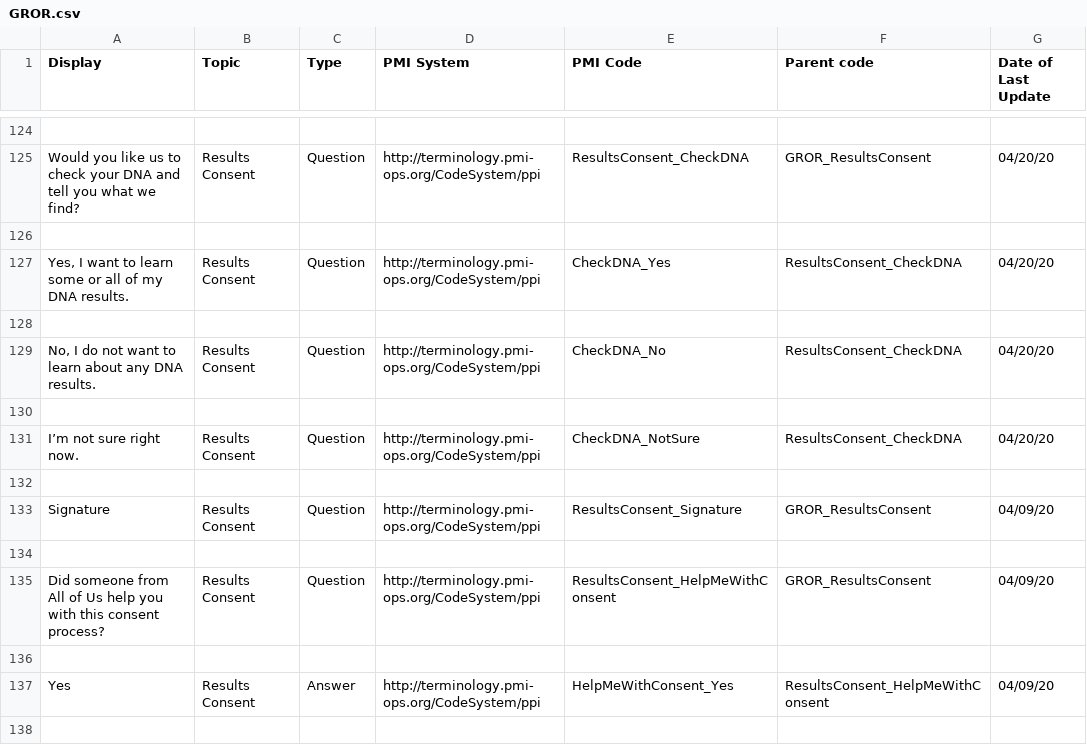
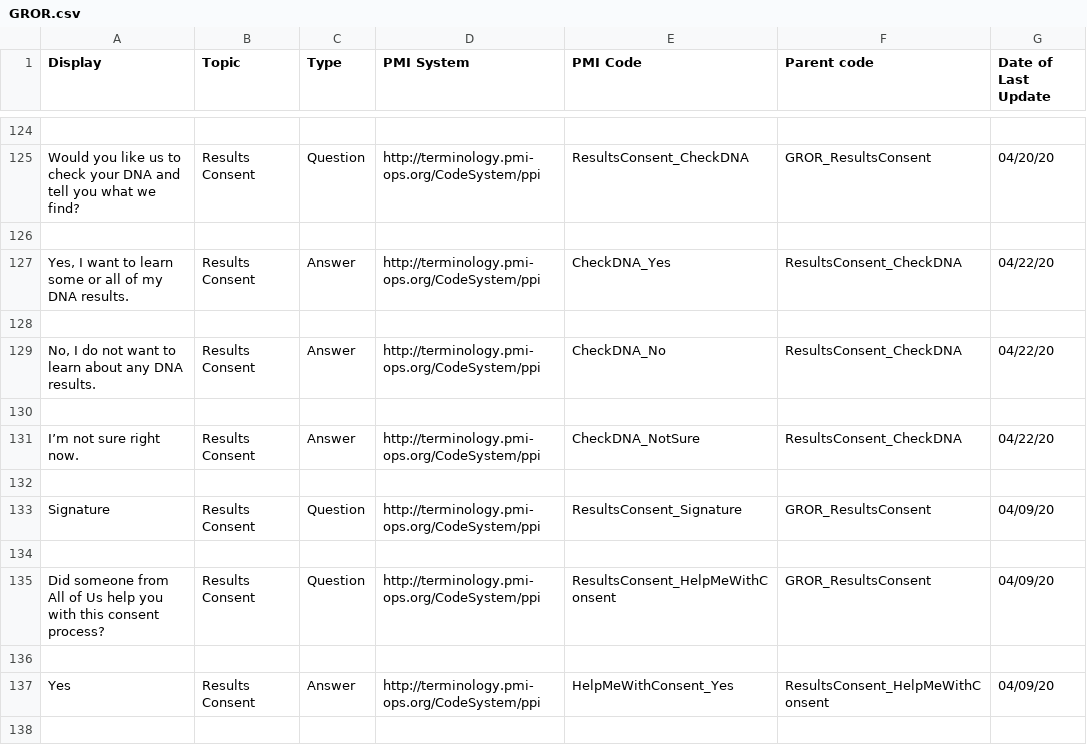
Before and after one commit to all-of-us-terminology/codebook-to-fhir, a CSV file: sheets/GROR.csv, drawn as a sheet; only a part is shown, gaps mark what is left out.

```diff
--- a/sheets/GROR.csv
+++ b/sheets/GROR.csv
@@ -126,7 +126,7 @@ Would you like us to check your DNA and tell you what we find?,Results Consent,Q
 
-"Yes, I want to learn some or all of my DNA results.",Results Consent,Question,http://terminology.pmi-ops.org/CodeSystem/ppi,CheckDNA_Yes,ResultsConsent_CheckDNA,04/20/20
+"Yes, I want to learn some or all of my DNA results.",Results Consent,Answer,http://terminology.pmi-ops.org/CodeSystem/ppi,CheckDNA_Yes,ResultsConsent_CheckDNA,04/22/20
 
-"No, I do not want to learn about any DNA results.",Results Consent,Question,http://terminology.pmi-ops.org/CodeSystem/ppi,CheckDNA_No,ResultsConsent_CheckDNA,04/20/20
+"No, I do not want to learn about any DNA results.",Results Consent,Answer,http://terminology.pmi-ops.org/CodeSystem/ppi,CheckDNA_No,ResultsConsent_CheckDNA,04/22/20
 
-I’m not sure right now.,Results Consent,Question,http://terminology.pmi-ops.org/CodeSystem/ppi,CheckDNA_NotSure,ResultsConsent_CheckDNA,04/20/20
+I’m not sure right now.,Results Consent,Answer,http://terminology.pmi-ops.org/CodeSystem/ppi,CheckDNA_NotSure,ResultsConsent_CheckDNA,04/22/20
 
```
Also changed, not shown: 3 other files.
